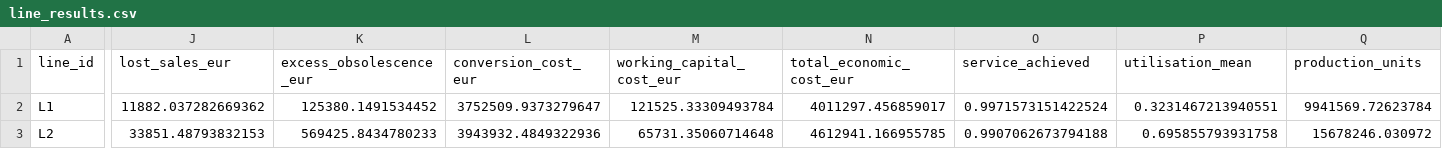
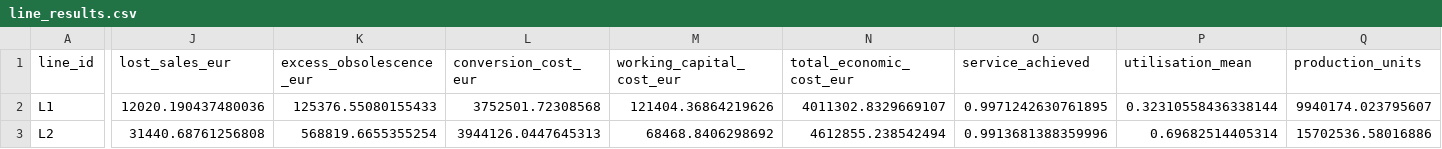
Before and after one commit to rdelolmog-creator/ibp-tradeoff, a CSV file: app_data/line_results.csv, drawn as a sheet; only a part is shown, gaps mark what is left out; the diff covers the shown part only; the diff names each change by its address in the sheet, - before the commit and + after, or states it on an @@ line.

```diff
--- a/app_data/line_results.csv
+++ b/app_data/line_results.csv
-J2 (lost_sales_eur): 11882.037282669362
+J2 (lost_sales_eur): 12020.190437480036
-K2 (excess_obsolescence_eur): 125380.1491534452
+K2 (excess_obsolescence_eur): 125376.55080155433
-L2 (conversion_cost_eur): 3752509.9373279647
+L2 (conversion_cost_eur): 3752501.72308568
-M2 (working_capital_cost_eur): 121525.33309493784
+M2 (working_capital_cost_eur): 121404.36864219626
-N2 (total_economic_cost_eur): 4011297.456859017
+N2 (total_economic_cost_eur): 4011302.8329669107
-O2 (service_achieved): 0.9971573151422524
+O2 (service_achieved): 0.9971242630761895
-P2 (utilisation_mean): 0.3231467213940551
+P2 (utilisation_mean): 0.32310558436338144
-Q2 (production_units): 9941569.72623784
+Q2 (production_units): 9940174.023795607
-J3 (lost_sales_eur): 33851.48793832153
+J3 (lost_sales_eur): 31440.68761256808
-K3 (excess_obsolescence_eur): 569425.8434780233
+K3 (excess_obsolescence_eur): 568819.6655355254
-L3 (conversion_cost_eur): 3943932.4849322936
+L3 (conversion_cost_eur): 3944126.0447645313
-M3 (working_capital_cost_eur): 65731.35060714648
+M3 (working_capital_cost_eur): 68468.8406298692
-N3 (total_economic_cost_eur): 4612941.166955785
+N3 (total_economic_cost_eur): 4612855.238542494
-O3 (service_achieved): 0.9907062673794188
+O3 (service_achieved): 0.9913681388359996
-P3 (utilisation_mean): 0.695855793931758
+P3 (utilisation_mean): 0.69682514405314
-Q3 (production_units): 15678246.030972
+Q3 (production_units): 15702536.58016886
```
Also changed, not shown: 31 edited cells elsewhere in this file, app_data/censoring_diagnostics.csv, app_data/demand_characteristics.csv, 2 other files.
